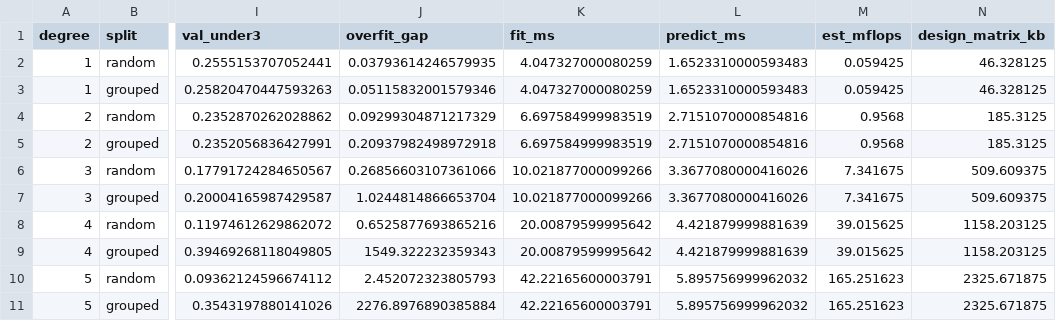
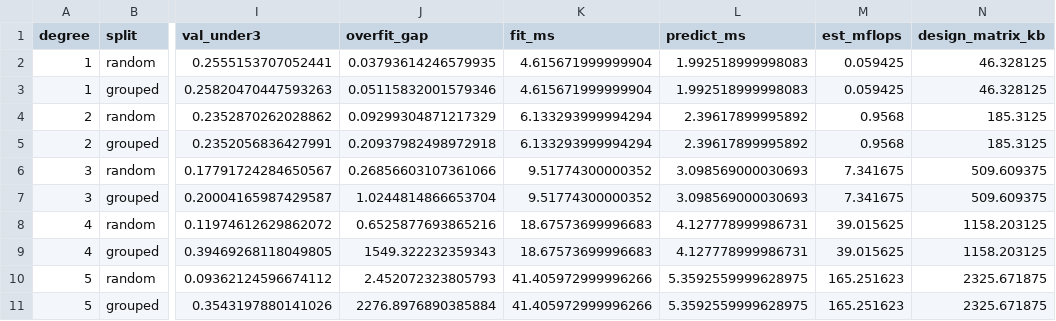
Before and after one commit to ellrohde/Air-Foil-Noise, a CSV file: results/degree_sweep.csv, drawn as a sheet; only a part is shown, gaps mark what is left out; the diff names each change by its address in the sheet, - before the commit and + after, or states it on an @@ line.

```diff
--- a/results/degree_sweep.csv
+++ b/results/degree_sweep.csv
-K2:K3 (fit_ms): 4.047327000080259
+K2:K3 (fit_ms): 4.615671999999904
-L2:L3 (predict_ms): 1.6523310000593483
+L2:L3 (predict_ms): 1.992518999998083
-K4:K5 (fit_ms): 6.697584999983519
+K4:K5 (fit_ms): 6.133293999994294
-L4:L5 (predict_ms): 2.7151070000854816
+L4:L5 (predict_ms): 2.39617899995892
-K6:K7 (fit_ms): 10.021877000099266
+K6:K7 (fit_ms): 9.51774300000352
-L6:L7 (predict_ms): 3.3677080000416026
+L6:L7 (predict_ms): 3.098569000030693
-K8:K9 (fit_ms): 20.00879599995642
+K8:K9 (fit_ms): 18.67573699996683
-L8:L9 (predict_ms): 4.421879999881639
+L8:L9 (predict_ms): 4.127778999986731
-K10:K11 (fit_ms): 42.22165600003791
+K10:K11 (fit_ms): 41.405972999996266
-L10:L11 (predict_ms): 5.895756999962032
+L10:L11 (predict_ms): 5.3592559999628975
```
Also changed, not shown: 11 other files.
